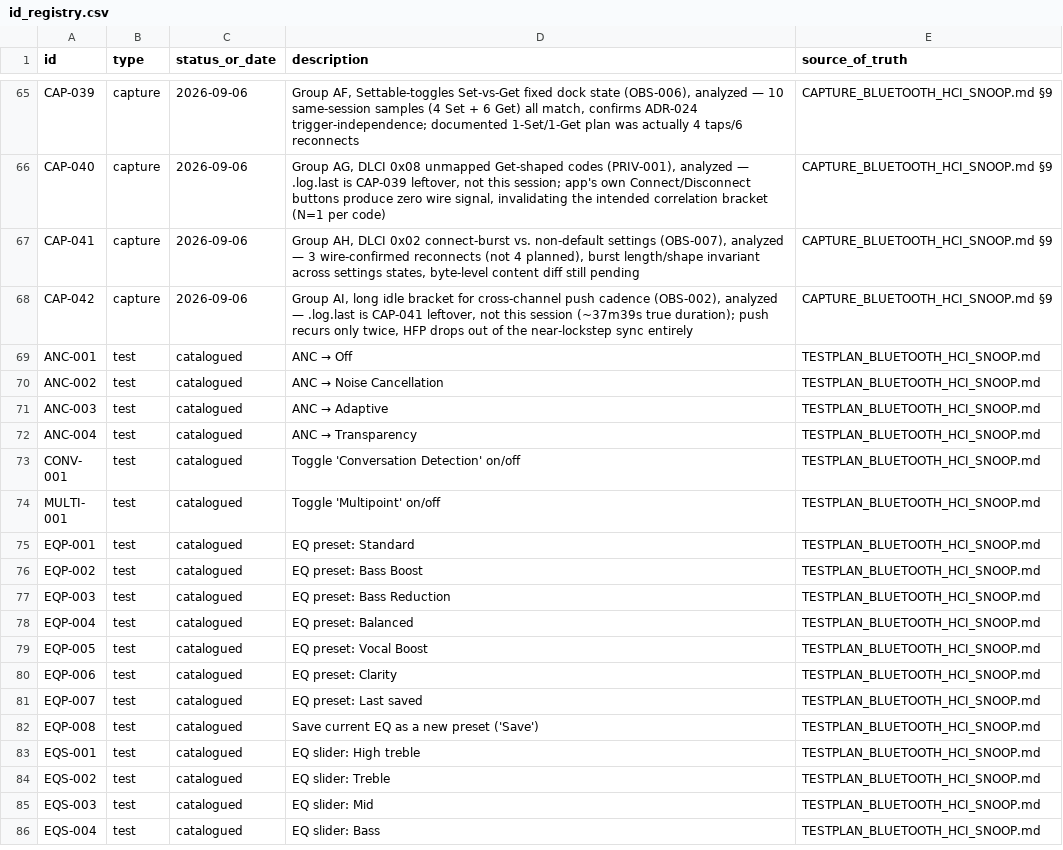
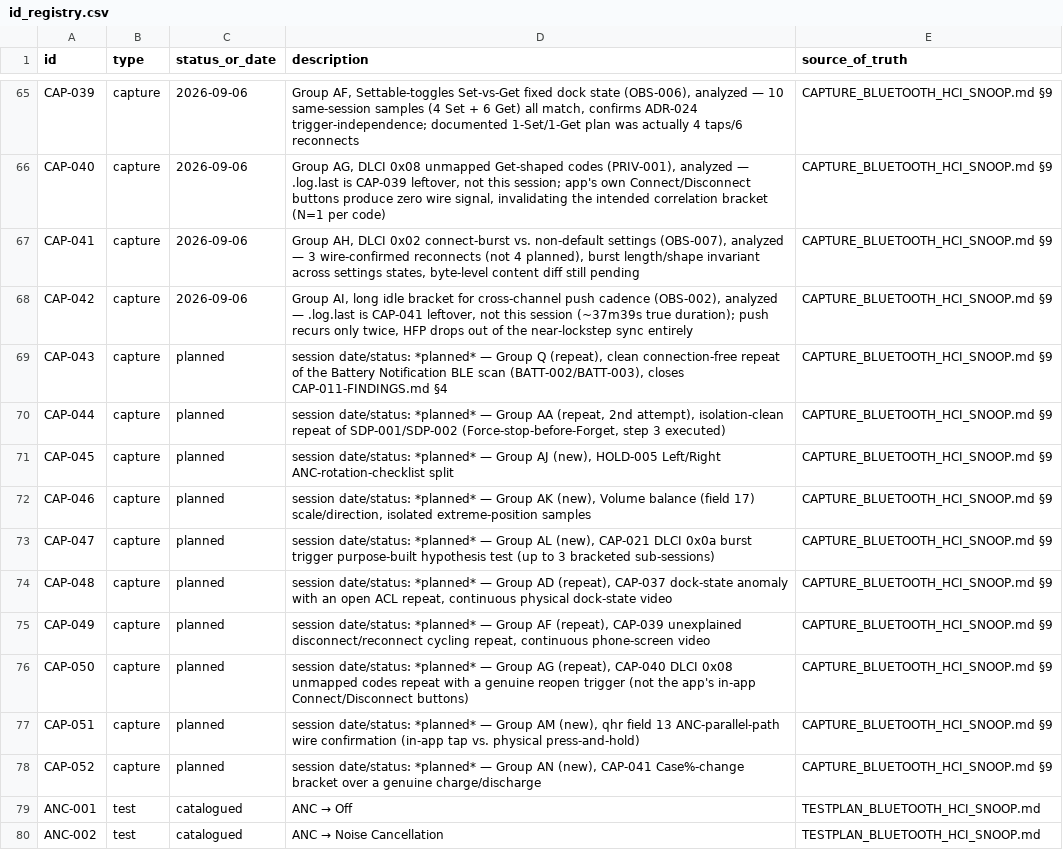
Before and after one commit to tedsluis/opencontrolpixelbudspro2, a CSV file: id_registry.csv, drawn as a sheet; only a part is shown, gaps mark what is left out; the shorter side is filled out with more unchanged rows.

```diff
--- a/id_registry.csv
+++ b/id_registry.csv
@@ -68,2 +68,12 @@ CAP-041,capture,2026-09-06,"Group AH, DLCI 0x02 connect-burst vs. non-default se
 CAP-042,capture,2026-09-06,"Group AI, long idle bracket for cross-channel push cadence (OBS-002), analyzed — .log.last is CAP-041 leftover, not this session (~37m39s true duration); push recurs only twice, HFP drops out of the near-lockstep sync entirely",CAPTURE_BLUETOOTH_HCI_SNOOP.md §9
+CAP-043,capture,planned,"session date/status: *planned* — Group Q (repeat), clean connection-free repeat of the Battery Notification BLE scan (BATT-002/BATT-003), closes CAP-011-FINDINGS.md §4",CAPTURE_BLUETOOTH_HCI_SNOOP.md §9
+CAP-044,capture,planned,"session date/status: *planned* — Group AA (repeat, 2nd attempt), isolation-clean repeat of SDP-001/SDP-002 (Force-stop-before-Forget, step 3 executed)",CAPTURE_BLUETOOTH_HCI_SNOOP.md §9
+CAP-045,capture,planned,"session date/status: *planned* — Group AJ (new), HOLD-005 Left/Right ANC-rotation-checklist split",CAPTURE_BLUETOOTH_HCI_SNOOP.md §9
+CAP-046,capture,planned,"session date/status: *planned* — Group AK (new), Volume balance (field 17) scale/direction, isolated extreme-position samples",CAPTURE_BLUETOOTH_HCI_SNOOP.md §9
+CAP-047,capture,planned,"session date/status: *planned* — Group AL (new), CAP-021 DLCI 0x0a burst trigger purpose-built hypothesis test (up to 3 bracketed sub-sessions)",CAPTURE_BLUETOOTH_HCI_SNOOP.md §9
+CAP-048,capture,planned,"session date/status: *planned* — Group AD (repeat), CAP-037 dock-state anomaly with an open ACL repeat, continuous physical dock-state video",CAPTURE_BLUETOOTH_HCI_SNOOP.md §9
+CAP-049,capture,planned,"session date/status: *planned* — Group AF (repeat), CAP-039 unexplained disconnect/reconnect cycling repeat, continuous phone-screen video",CAPTURE_BLUETOOTH_HCI_SNOOP.md §9
+CAP-050,capture,planned,"session date/status: *planned* — Group AG (repeat), CAP-040 DLCI 0x08 unmapped codes repeat with a genuine reopen trigger (not the app's in-app Connect/Disconnect buttons)",CAPTURE_BLUETOOTH_HCI_SNOOP.md §9
+CAP-051,capture,planned,"session date/status: *planned* — Group AM (new), qhr field 13 ANC-parallel-path wire confirmation (in-app tap vs. physical press-and-hold)",CAPTURE_BLUETOOTH_HCI_SNOOP.md §9
+CAP-052,capture,planned,"session date/status: *planned* — Group AN (new), CAP-041 Case%-change bracket over a genuine charge/discharge",CAPTURE_BLUETOOTH_HCI_SNOOP.md §9
 ANC-001,test,catalogued,"ANC → Off",TESTPLAN_BLUETOOTH_HCI_SNOOP.md
```
Also changed, not shown: 22 other files.
